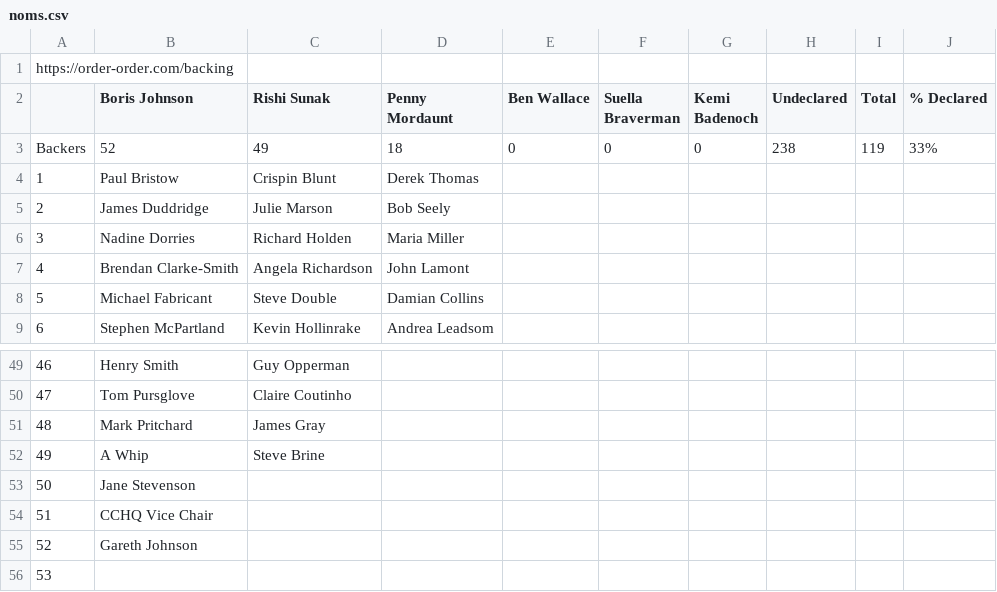
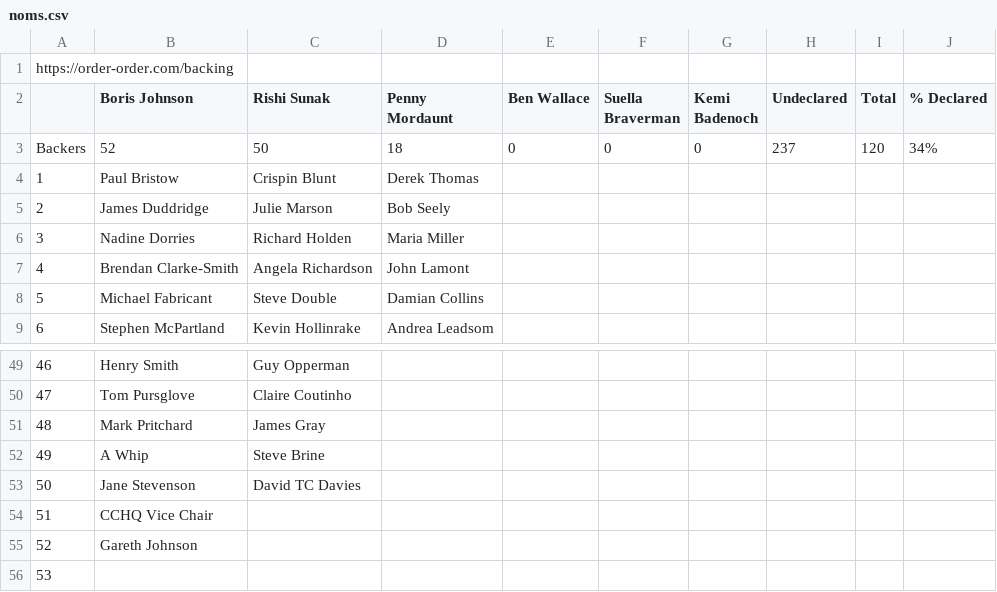
Before and after one commit to tomviner/scrape-tory-nominations, a CSV file: noms.csv, drawn as a sheet; only a part is shown, gaps mark what is left out.

```diff
--- a/noms.csv
+++ b/noms.csv
@@ -2,3 +2,3 @@ https://order-order.com/backing,,,,,,,,,
 ,Boris Johnson,Rishi Sunak,Penny Mordaunt,Ben Wallace,Suella Braverman,Kemi Badenoch,Undeclared,Total,% Declared
-Backers,52,49,18,0,0,0,238,119,33%
+Backers,52,50,18,0,0,0,237,120,34%
 1,Paul Bristow,Crispin Blunt,Derek Thomas,,,,,,
@@ -52,3 +52,3 @@ Backers,52,49,18,0,0,0,238,119,33%
 49,A Whip,Steve Brine,,,,,,,
-50,Jane Stevenson,,,,,,,,
+50,Jane Stevenson,David TC Davies,,,,,,,
 51,CCHQ Vice Chair,,,,,,,,
```
